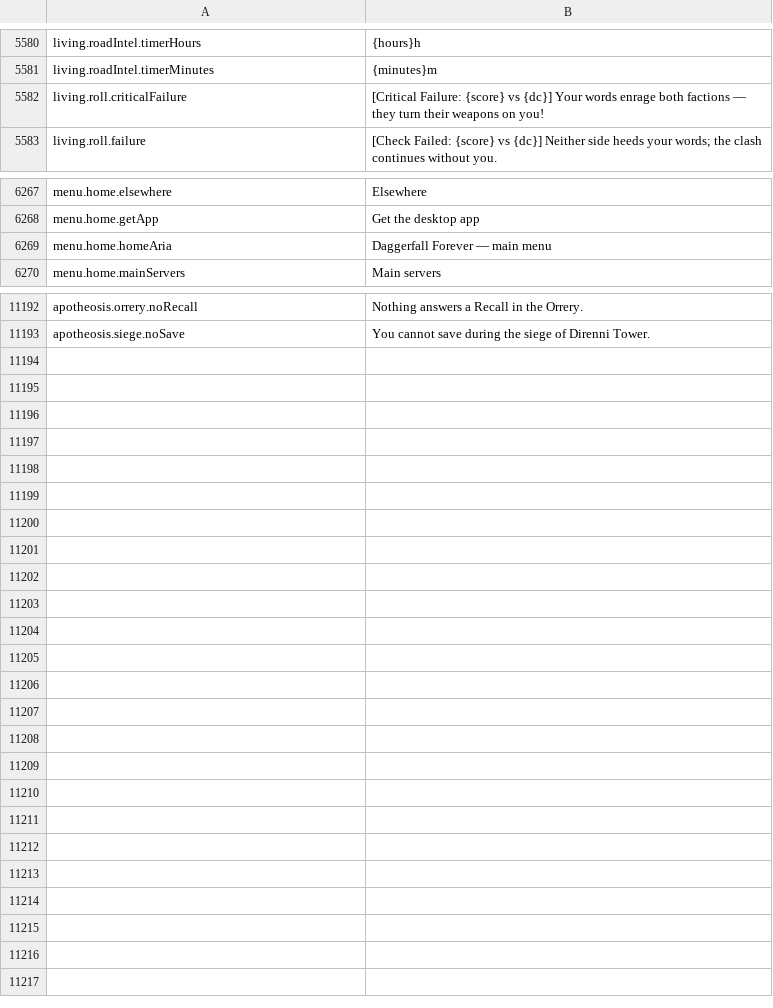
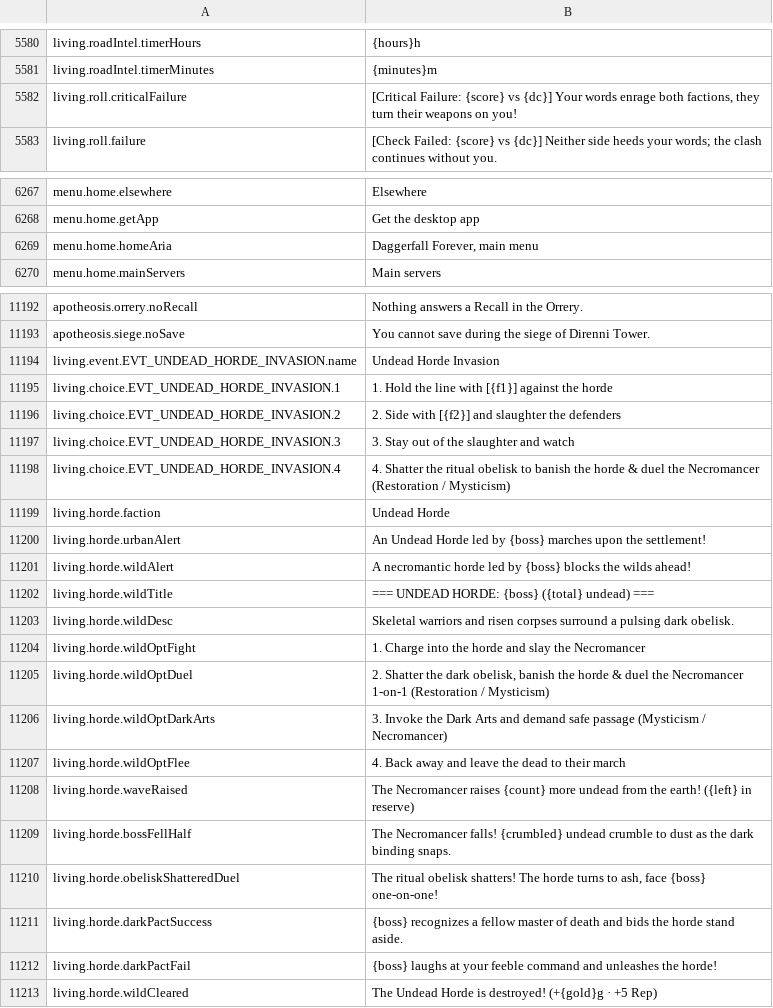
Before and after one commit to Chuz13/daggerfall-forever, a CSV file: locales/en/Port_Strings.csv, drawn as a sheet; only a part is shown, gaps mark what is left out.

```diff
--- a/locales/en/Port_Strings.csv
+++ b/locales/en/Port_Strings.csv
@@ -5581,3 +5581,3 @@ living.roadIntel.timerHours,"{hours}h"
 living.roadIntel.timerMinutes,"{minutes}m"
-living.roll.criticalFailure,"[Critical Failure: {score} vs {dc}] Your words enrage both factions — they turn their weapons on you!"
+living.roll.criticalFailure,"[Critical Failure: {score} vs {dc}] Your words enrage both factions, they turn their weapons on you!"
 living.roll.failure,"[Check Failed: {score} vs {dc}] Neither side heeds your words; the clash continues without you."
@@ -6268,3 +6268,3 @@ menu.home.elsewhere,"Elsewhere"
 menu.home.getApp,"Get the desktop app"
-menu.home.homeAria,"Daggerfall Forever — main menu"
+menu.home.homeAria,"Daggerfall Forever, main menu"
 menu.home.mainServers,"Main servers"
@@ -11194 +11194,21 @@ apotheosis.orrery.noRecall,"Nothing answers a Recall in the Orrery."
 apotheosis.siege.noSave,"You cannot save during the siege of Direnni Tower."
+living.event.EVT_UNDEAD_HORDE_INVASION.name,"Undead Horde Invasion"
+living.choice.EVT_UNDEAD_HORDE_INVASION.1,"1. Hold the line with [{f1}] against the horde"
+living.choice.EVT_UNDEAD_HORDE_INVASION.2,"2. Side with [{f2}] and slaughter the defenders"
+living.choice.EVT_UNDEAD_HORDE_INVASION.3,"3. Stay out of the slaughter and watch"
+living.choice.EVT_UNDEAD_HORDE_INVASION.4,"4. Shatter the ritual obelisk to banish the horde & duel the Necromancer (Restoration / Mysticism)"
+living.horde.faction,"Undead Horde"
+living.horde.urbanAlert,"An Undead Horde led by {boss} marches upon the settlement!"
+living.horde.wildAlert,"A necromantic horde led by {boss} blocks the wilds ahead!"
+living.horde.wildTitle,"=== UNDEAD HORDE: {boss} ({total} undead) ==="
+living.horde.wildDesc,"Skeletal warriors and risen corpses surround a pulsing dark obelisk."
+living.horde.wildOptFight,"1. Charge into the horde and slay the Necromancer"
+living.horde.wildOptDuel,"2. Shatter the dark obelisk, banish the horde & duel the Necromancer 1-on-1 (Restoration / Mysticism)"
+living.horde.wildOptDarkArts,"3. Invoke the Dark Arts and demand safe passage (Mysticism / Necromancer)"
+living.horde.wildOptFlee,"4. Back away and leave the dead to their march"
+living.horde.waveRaised,"The Necromancer raises {count} more undead from the earth! ({left} in reserve)"
+living.horde.bossFellHalf,"The Necromancer falls! {crumbled} undead crumble to dust as the dark binding snaps."
+living.horde.obeliskShatteredDuel,"The ritual obelisk shatters! The horde turns to ash, face {boss} one-on-one!"
+living.horde.darkPactSuccess,"{boss} recognizes a fellow master of death and bids the horde stand aside."
+living.horde.darkPactFail,"{boss} laughs at your feeble command and unleashes the horde!"
+living.horde.wildCleared,"The Undead Horde is destroyed! (+{gold}g · +5 Rep)"
```
Also changed, not shown: locales/es/Port_Strings.csv, locales/ja/Port_Strings.csv, 35 other files.
